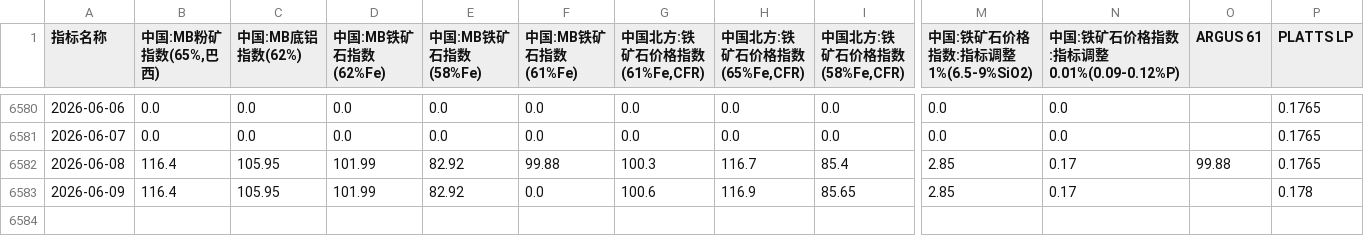
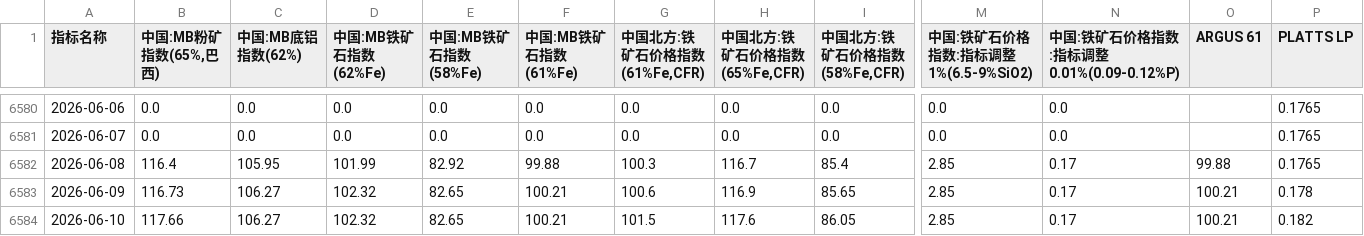
Before and after one commit to TonyTrearelease/iron-ore-report, a CSV file: Index_Wind.csv, drawn as a sheet; only a part is shown, gaps mark what is left out; rows hold the shown columns only; the diff names each change by its address in the sheet, - before the commit and + after, or states it on an @@ line.

```diff
--- a/Index_Wind.csv
+++ b/Index_Wind.csv
-B6583 (中国:MB粉矿指数(65%,巴西)): 116.4
+B6583 (中国:MB粉矿指数(65%,巴西)): 116.73
-C6583 (中国:MB底铝指数(62%)): 105.95
+C6583 (中国:MB底铝指数(62%)): 106.27
-D6583 (中国:MB铁矿石指数(62%Fe)): 101.99
+D6583 (中国:MB铁矿石指数(62%Fe)): 102.32
-E6583 (中国:MB铁矿石指数(58%Fe)): 82.92
+E6583 (中国:MB铁矿石指数(58%Fe)): 82.65
-F6583 (中国:MB铁矿石指数(61%Fe)): 0.0
+F6583 (中国:MB铁矿石指数(61%Fe)): 100.21
-O6583 (ARGUS 61): (empty)
+O6583 (ARGUS 61): 100.21
+row 6584: 2026-06-10 | 117.66 | 106.27 | 102.32 | 82.65 | 100.21 | 101.5 | 117.6 | 86.05 | 2.85 | 0.17 | 100.21 | 0.182
```
Also changed, not shown: Price_MS.csv, SGX_I.csv, 21 other files.
